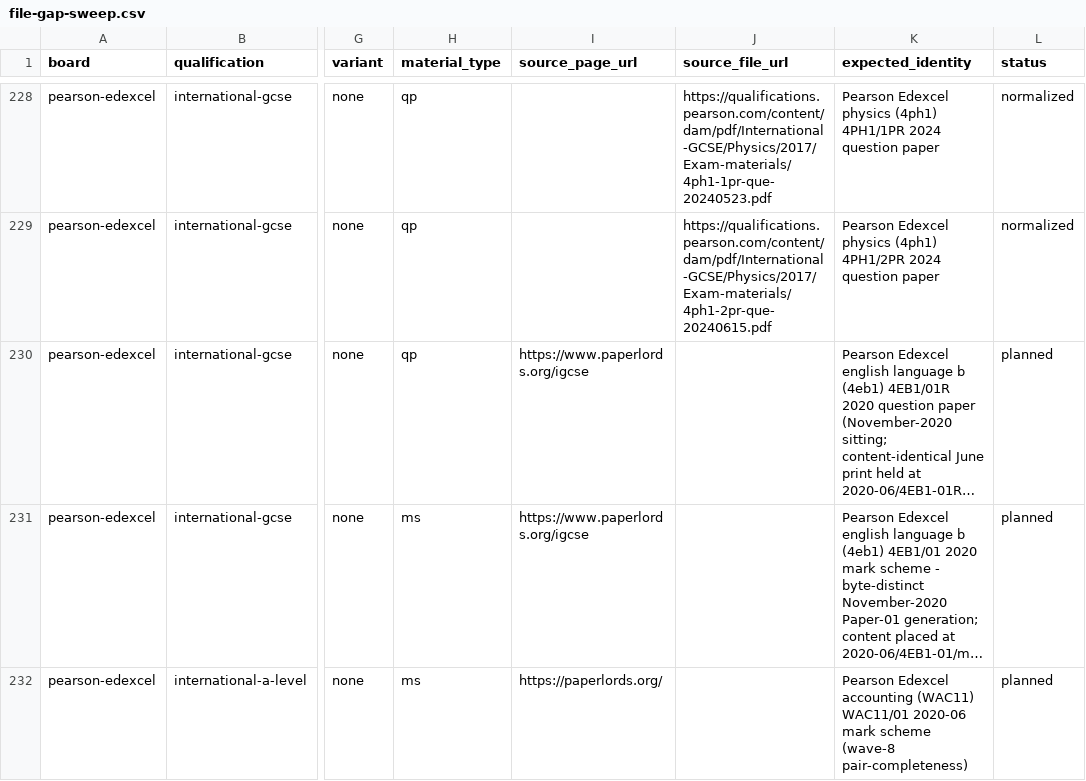
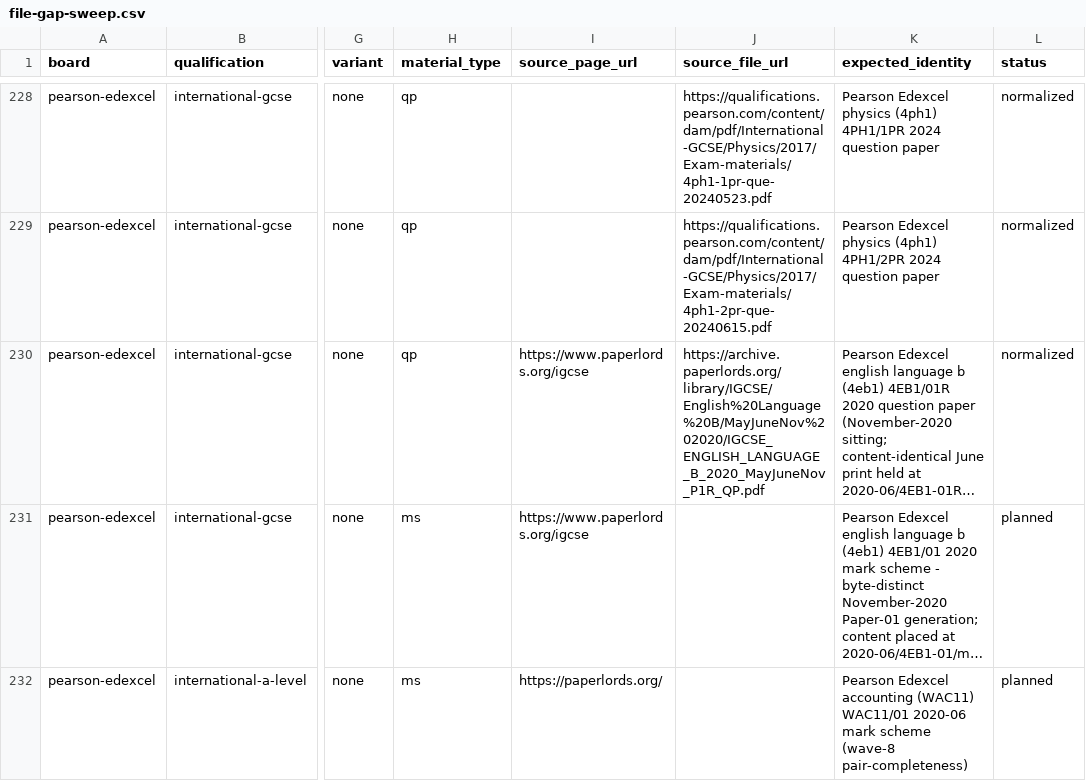
Before and after one commit to SyllabAI/syllabai-pastpapers, a CSV file: docs/ledger/file-gap-sweep.csv, drawn as a sheet; only a part is shown, gaps mark what is left out; long unchanged cells end in …; the diff covers the shown part only; the diff names each change by its address in the sheet, - before the commit and + after, or states it on an @@ line.

Commit message:
docs(gapfill): 2026-09-26 wave record + ledger normalization (planned rows filled from Paperlords re-sweep)

```diff
--- a/docs/ledger/file-gap-sweep.csv
+++ b/docs/ledger/file-gap-sweep.csv
-J230 (source_file_url): (empty)
+J230 (source_file_url): https://archive.paperlords.org/library/IGCSE/English%20Language%20B/MayJuneNov%202020/IGCSE_ENGLISH_LANGUAGE_B_2020_MayJuneNov_P1R_QP.pdf
-L230 (status): planned
+L230 (status): normalized
```
Also changed, not shown: 12 edited cells elsewhere in this file, 1 other file.
